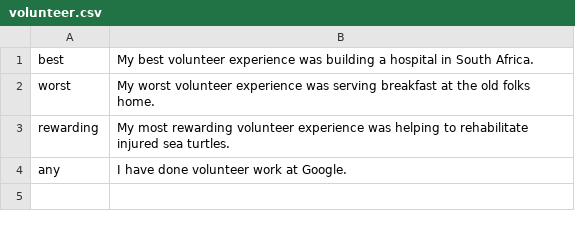
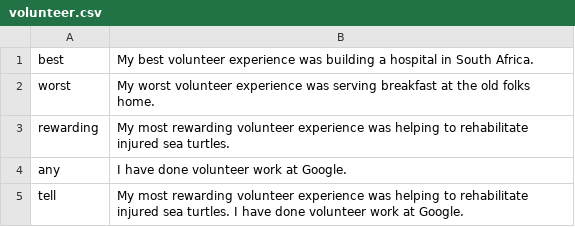
Before and after one commit to sehenke/310_Project, a CSV file: csvs/volunteer.csv, drawn as a sheet.

```diff
--- a/csvs/volunteer.csv
+++ b/csvs/volunteer.csv
@@ -4 +4,2 @@ rewarding,My most rewarding volunteer experience was helping to rehabilitate inj
 any,I have done volunteer work at Google.
+tell,My most rewarding volunteer experience was helping to rehabilitate injured sea turtles. I have done volunteer work at Google.
```
Also changed, not shown: csvs/certifications.csv, csvs/experience.csv, 7 other files.
